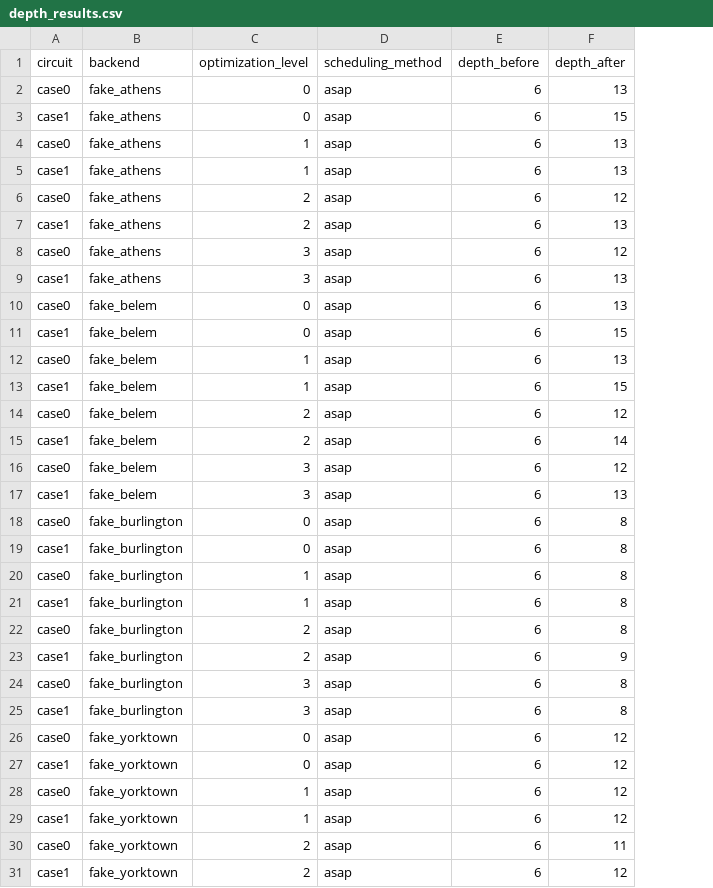
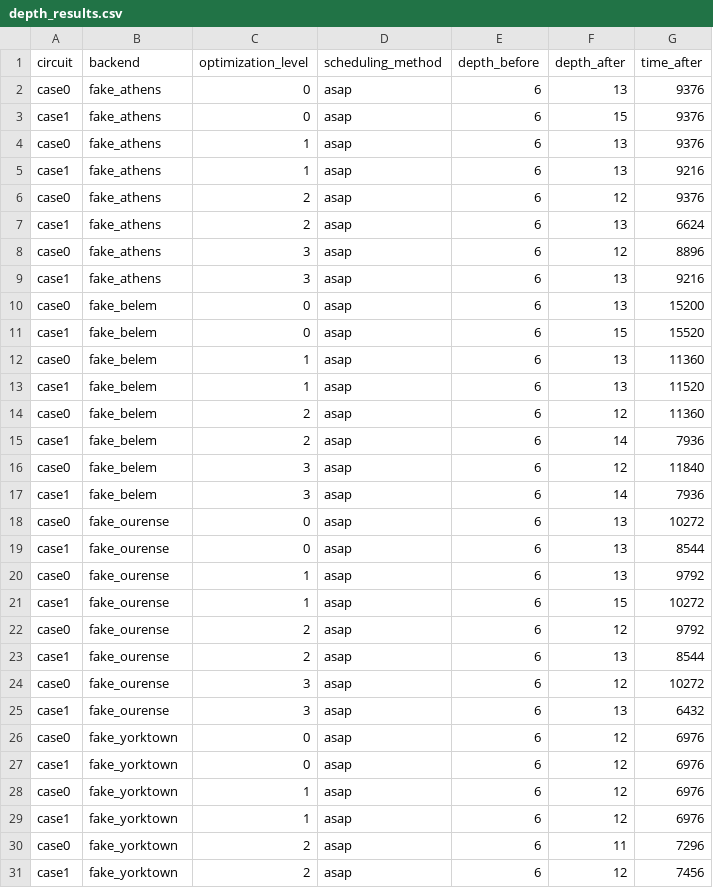
Before and after one commit to MagePro310/Quantum_Simulation_Scheduling_ver1, a CSV file: depth_results.csv, drawn as a sheet; only a part is shown; the diff names each change by its address in the sheet, - before the commit and + after, or states it on an @@ line.

```diff
--- a/depth_results.csv
+++ b/depth_results.csv
+column G (time_after), rows 2-31: 9376 | 9376 | 9376 | 9216 | 9376 | 6624 | 8896 | 9216 | 15200 | 15520 | 11360 | 11520 | 11360 | 7936 | 11840 | 7936 | 10272 | 8544 | 9792 | 10272 | 9792 | 8544 | 10272 | 6432 | 6976 | 6976 | 6976 | 6976 | 7296 | 7456
-F13 (depth_after): 15
+F13 (depth_after): 13
-F17 (depth_after): 13
+F17 (depth_after): 14
-B18:B25 (backend): fake_burlington
+B18:B25 (backend): fake_ourense
-F18:F20 (depth_after): 8
+F18:F20 (depth_after): 13
-F21 (depth_after): 8
+F21 (depth_after): 15
-F22 (depth_after): 8
+F22 (depth_after): 12
-F23 (depth_after): 9
+F23 (depth_after): 13
-F24 (depth_after): 8
+F24 (depth_after): 12
-F25 (depth_after): 8
+F25 (depth_after): 13
```
Also changed, not shown: 21 other files.
